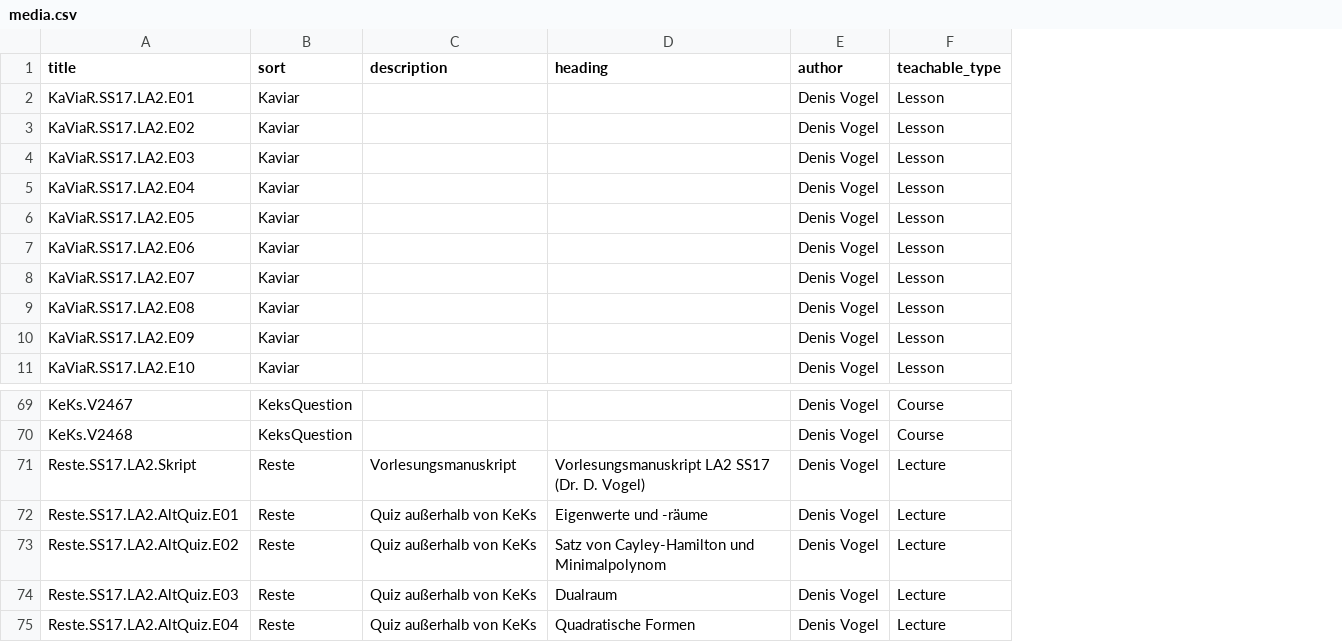
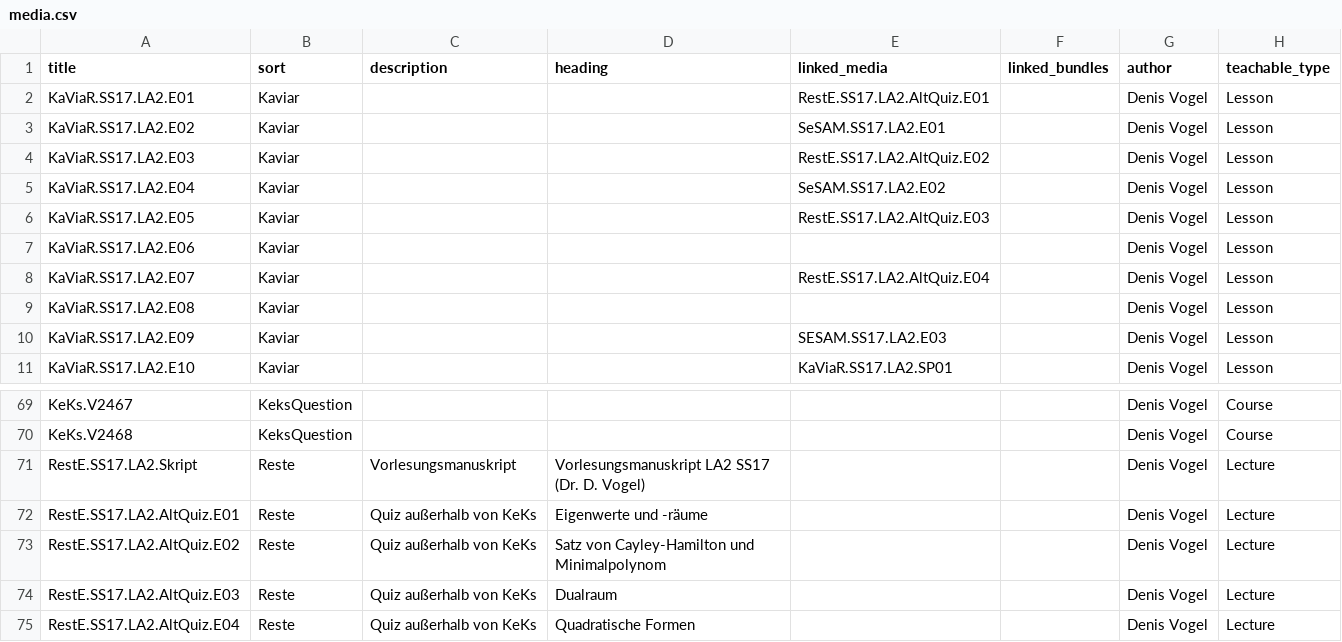
Before and after one commit to MaMpf-HD/mampf, a CSV file: db/csv/media.csv, drawn as a sheet; only a part is shown, gaps mark what is left out; the diff names each change by its address in the sheet, - before the commit and + after, or states it on an @@ line.

Commit message:
added Link model, a self join table for medium

```diff
--- a/db/csv/media.csv
+++ b/db/csv/media.csv
+column E (linked_media), rows 2-11: RestE.SS17.LA2.AltQuiz.E01 | SeSAM.SS17.LA2.E01 | RestE.SS17.LA2.AltQuiz.E02 | SeSAM.SS17.LA2.E02 | RestE.SS17.LA2.AltQuiz.E03 |  | RestE.SS17.LA2.AltQuiz.E04 |  | SESAM.SS17.LA2.E03 | KaViaR.SS17.LA2.SP01
+column F (linked_bundles), empty
-A71 (title): Reste.SS17.LA2.Skript
+A71 (title): RestE.SS17.LA2.Skript
-A72 (title): Reste.SS17.LA2.AltQuiz.E01
+A72 (title): RestE.SS17.LA2.AltQuiz.E01
-A73 (title): Reste.SS17.LA2.AltQuiz.E02
+A73 (title): RestE.SS17.LA2.AltQuiz.E02
-A74 (title): Reste.SS17.LA2.AltQuiz.E03
+A74 (title): RestE.SS17.LA2.AltQuiz.E03
-A75 (title): Reste.SS17.LA2.AltQuiz.E04
+A75 (title): RestE.SS17.LA2.AltQuiz.E04
```
Also changed, not shown: 6 other files.
